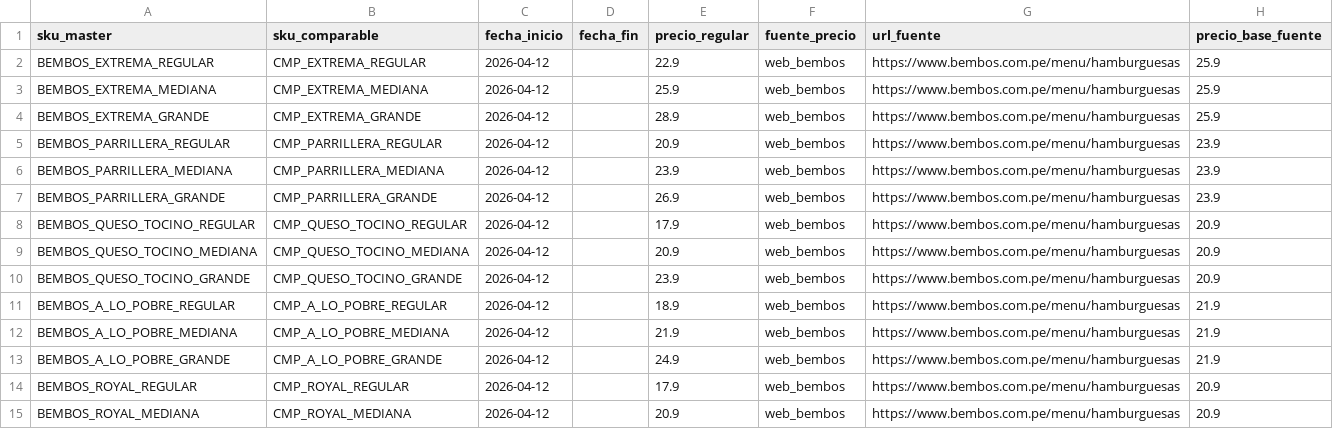
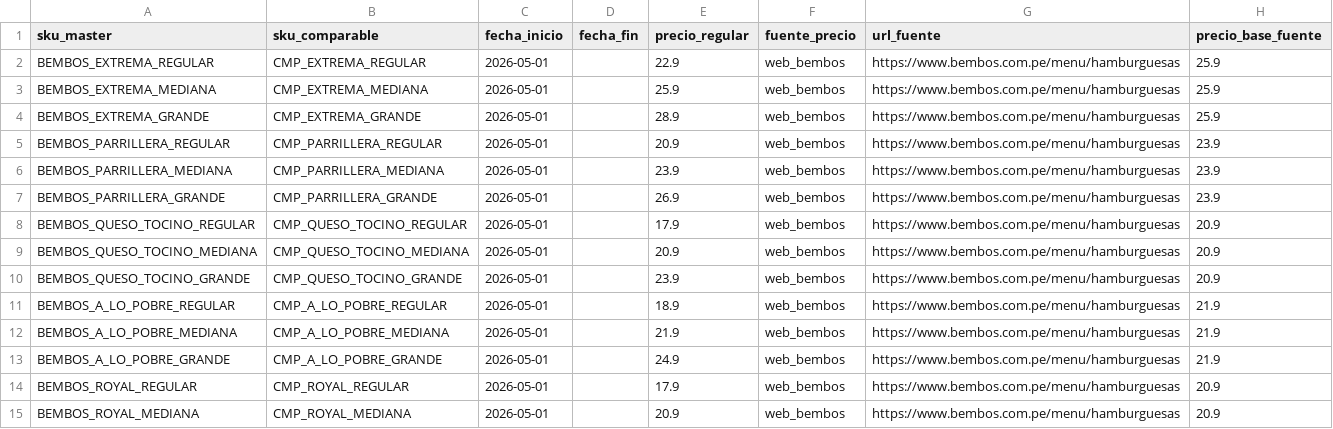
Before and after one commit to acrispin-dev/webscrapping_business, a CSV file: output/precios_bembos.csv, drawn as a sheet; only a part is shown; the diff covers the shown part only.

```diff
--- a/output/precios_bembos.csv
+++ b/output/precios_bembos.csv
@@ -1,15 +1,15 @@
 sku_master,sku_comparable,fecha_inicio,fecha_fin,precio_regular,fuente_precio,url_fuente,precio_base_fuente
-BEMBOS_EXTREMA_REGULAR,CMP_EXTREMA_REGULAR,2026-04-12,,22.9,web_bembos,https://www.bembos.com.pe/menu/hamburguesas,25.9
-BEMBOS_EXTREMA_MEDIANA,CMP_EXTREMA_MEDIANA,2026-04-12,,25.9,web_bembos,https://www.bembos.com.pe/menu/hamburguesas,25.9
-BEMBOS_EXTREMA_GRANDE,CMP_EXTREMA_GRANDE,2026-04-12,,28.9,web_bembos,https://www.bembos.com.pe/menu/hamburguesas,25.9
-BEMBOS_PARRILLERA_REGULAR,CMP_PARRILLERA_REGULAR,2026-04-12,,20.9,web_bembos,https://www.bembos.com.pe/menu/hamburguesas,23.9
-BEMBOS_PARRILLERA_MEDIANA,CMP_PARRILLERA_MEDIANA,2026-04-12,,23.9,web_bembos,https://www.bembos.com.pe/menu/hamburguesas,23.9
-BEMBOS_PARRILLERA_GRANDE,CMP_PARRILLERA_GRANDE,2026-04-12,,26.9,web_bembos,https://www.bembos.com.pe/menu/hamburguesas,23.9
-BEMBOS_QUESO_TOCINO_REGULAR,CMP_QUESO_TOCINO_REGULAR,2026-04-12,,17.9,web_bembos,https://www.bembos.com.pe/menu/hamburguesas,20.9
-BEMBOS_QUESO_TOCINO_MEDIANA,CMP_QUESO_TOCINO_MEDIANA,2026-04-12,,20.9,web_bembos,https://www.bembos.com.pe/menu/hamburguesas,20.9
-BEMBOS_QUESO_TOCINO_GRANDE,CMP_QUESO_TOCINO_GRANDE,2026-04-12,,23.9,web_bembos,https://www.bembos.com.pe/menu/hamburguesas,20.9
-BEMBOS_A_LO_POBRE_REGULAR,CMP_A_LO_POBRE_REGULAR,2026-04-12,,18.9,web_bembos,https://www.bembos.com.pe/menu/hamburguesas,21.9
-BEMBOS_A_LO_POBRE_MEDIANA,CMP_A_LO_POBRE_MEDIANA,2026-04-12,,21.9,web_bembos,https://www.bembos.com.pe/menu/hamburguesas,21.9
-BEMBOS_A_LO_POBRE_GRANDE,CMP_A_LO_POBRE_GRANDE,2026-04-12,,24.9,web_bembos,https://www.bembos.com.pe/menu/hamburguesas,21.9
-BEMBOS_ROYAL_REGULAR,CMP_ROYAL_REGULAR,2026-04-12,,17.9,web_bembos,https://www.bembos.com.pe/menu/hamburguesas,20.9
-BEMBOS_ROYAL_MEDIANA,CMP_ROYAL_MEDIANA,2026-04-12,,20.9,web_bembos,https://www.bembos.com.pe/menu/hamburguesas,20.9
+BEMBOS_EXTREMA_REGULAR,CMP_EXTREMA_REGULAR,2026-05-01,,22.9,web_bembos,https://www.bembos.com.pe/menu/hamburguesas,25.9
+BEMBOS_EXTREMA_MEDIANA,CMP_EXTREMA_MEDIANA,2026-05-01,,25.9,web_bembos,https://www.bembos.com.pe/menu/hamburguesas,25.9
+BEMBOS_EXTREMA_GRANDE,CMP_EXTREMA_GRANDE,2026-05-01,,28.9,web_bembos,https://www.bembos.com.pe/menu/hamburguesas,25.9
+BEMBOS_PARRILLERA_REGULAR,CMP_PARRILLERA_REGULAR,2026-05-01,,20.9,web_bembos,https://www.bembos.com.pe/menu/hamburguesas,23.9
+BEMBOS_PARRILLERA_MEDIANA,CMP_PARRILLERA_MEDIANA,2026-05-01,,23.9,web_bembos,https://www.bembos.com.pe/menu/hamburguesas,23.9
+BEMBOS_PARRILLERA_GRANDE,CMP_PARRILLERA_GRANDE,2026-05-01,,26.9,web_bembos,https://www.bembos.com.pe/menu/hamburguesas,23.9
+BEMBOS_QUESO_TOCINO_REGULAR,CMP_QUESO_TOCINO_REGULAR,2026-05-01,,17.9,web_bembos,https://www.bembos.com.pe/menu/hamburguesas,20.9
+BEMBOS_QUESO_TOCINO_MEDIANA,CMP_QUESO_TOCINO_MEDIANA,2026-05-01,,20.9,web_bembos,https://www.bembos.com.pe/menu/hamburguesas,20.9
+BEMBOS_QUESO_TOCINO_GRANDE,CMP_QUESO_TOCINO_GRANDE,2026-05-01,,23.9,web_bembos,https://www.bembos.com.pe/menu/hamburguesas,20.9
+BEMBOS_A_LO_POBRE_REGULAR,CMP_A_LO_POBRE_REGULAR,2026-05-01,,18.9,web_bembos,https://www.bembos.com.pe/menu/hamburguesas,21.9
+BEMBOS_A_LO_POBRE_MEDIANA,CMP_A_LO_POBRE_MEDIANA,2026-05-01,,21.9,web_bembos,https://www.bembos.com.pe/menu/hamburguesas,21.9
+BEMBOS_A_LO_POBRE_GRANDE,CMP_A_LO_POBRE_GRANDE,2026-05-01,,24.9,web_bembos,https://www.bembos.com.pe/menu/hamburguesas,21.9
+BEMBOS_ROYAL_REGULAR,CMP_ROYAL_REGULAR,2026-05-01,,17.9,web_bembos,https://www.bembos.com.pe/menu/hamburguesas,20.9
+BEMBOS_ROYAL_MEDIANA,CMP_ROYAL_MEDIANA,2026-05-01,,20.9,web_bembos,https://www.bembos.com.pe/menu/hamburguesas,20.9
```
Also changed, not shown: 1 added row, 6 removed rows and 92 edited cells elsewhere in this file, output/datos_raw_bembos.csv, output/datos_raw_kfc.csv, 11 other files.
